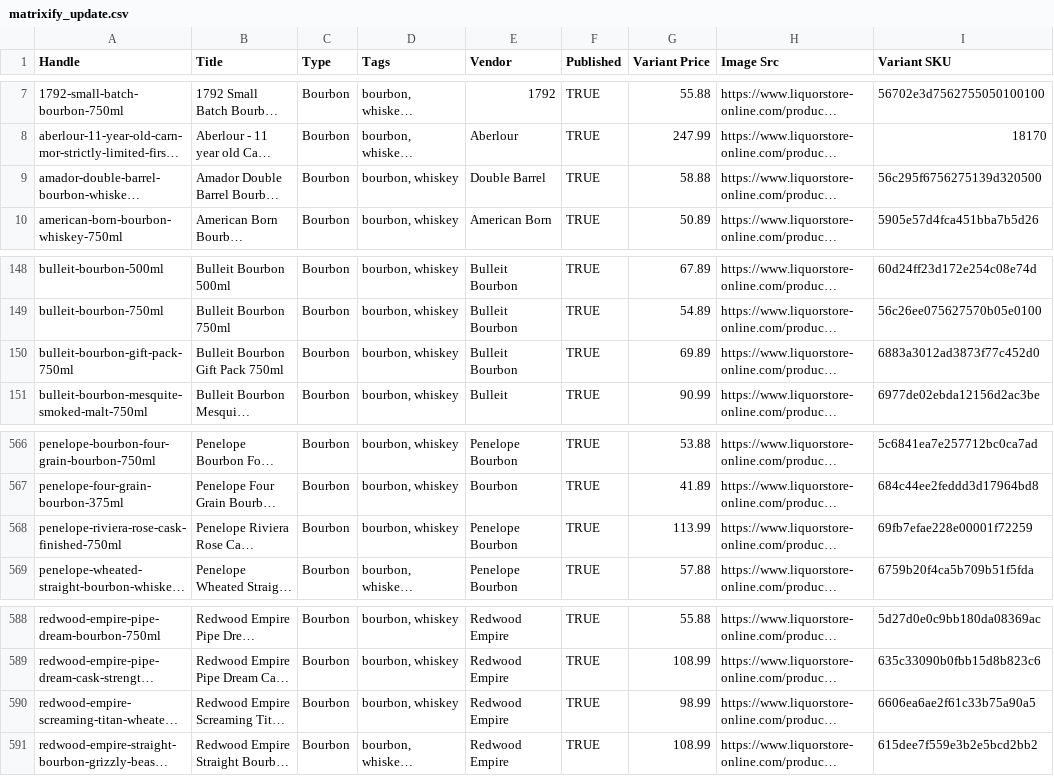
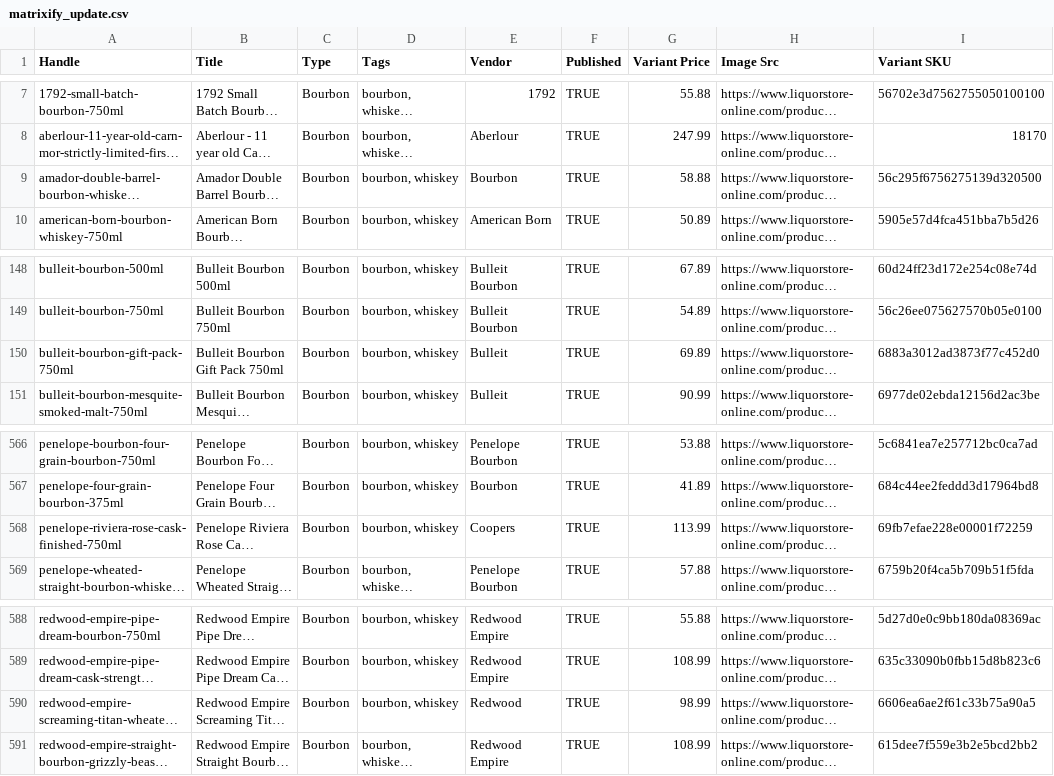
Before and after one commit to Njawnson/bourbon-shopify-sync, a CSV file: output/matrixify_update.csv, drawn as a sheet; only a part is shown, gaps mark what is left out; long unchanged cells end in …; the diff names each change by its address in the sheet, - before the commit and + after, or states it on an @@ line.

```diff
--- a/output/matrixify_update.csv
+++ b/output/matrixify_update.csv
-E9 (Vendor): Double Barrel
+E9 (Vendor): Bourbon
-E150 (Vendor): Bulleit Bourbon
+E150 (Vendor): Bulleit
-E568 (Vendor): Penelope Bourbon
+E568 (Vendor): Coopers
-E590 (Vendor): Redwood Empire
+E590 (Vendor): Redwood
```
